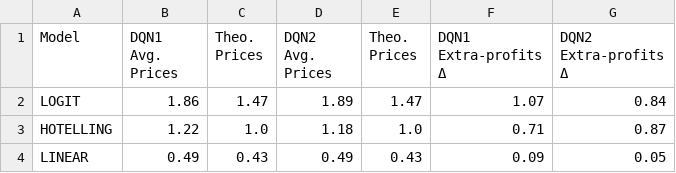
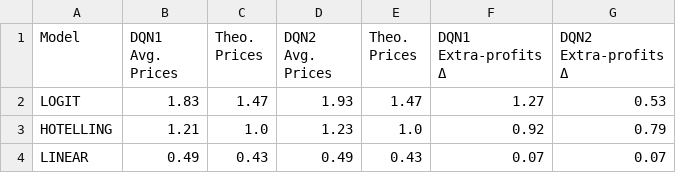
Before and after one commit to Aheer-Sravon/Pricing-Competition, a CSV file: dqn_vs_dqn/results/dqn_vs_dqn.csv, drawn as a sheet.

```diff
--- a/dqn_vs_dqn/results/dqn_vs_dqn.csv
+++ b/dqn_vs_dqn/results/dqn_vs_dqn.csv
@@ -1,4 +1,4 @@
 Model,DQN1 Avg. Prices,Theo. Prices,DQN2 Avg. Prices,Theo. Prices ,DQN1 Extra-profits Δ,DQN2 Extra-profits Δ
-LOGIT,1.86,1.47,1.89,1.47,1.07,0.84
-HOTELLING,1.22,1.0,1.18,1.0,0.71,0.87
-LINEAR,0.49,0.43,0.49,0.43,0.09,0.05
+LOGIT,1.83,1.47,1.93,1.47,1.27,0.53
+HOTELLING,1.21,1.0,1.23,1.0,0.92,0.79
+LINEAR,0.49,0.43,0.49,0.43,0.07,0.07
```
Also changed, not shown: 3 other files.
